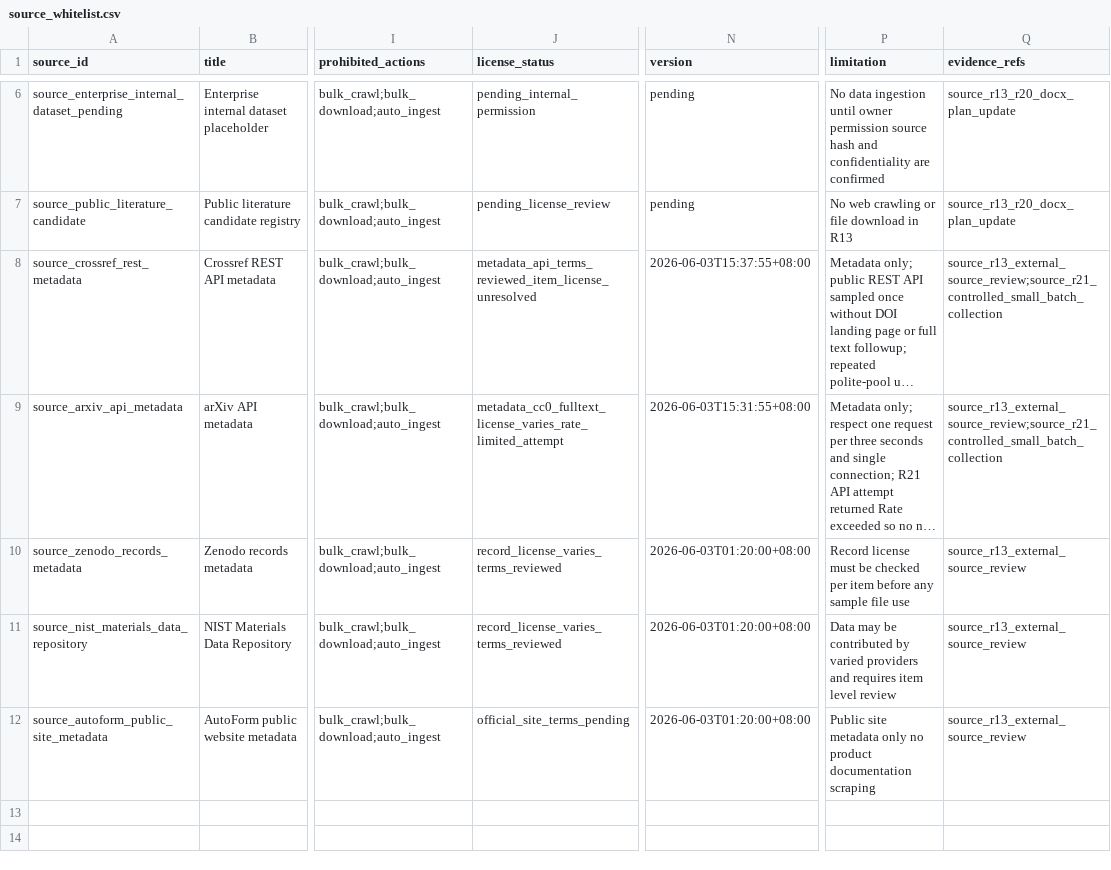
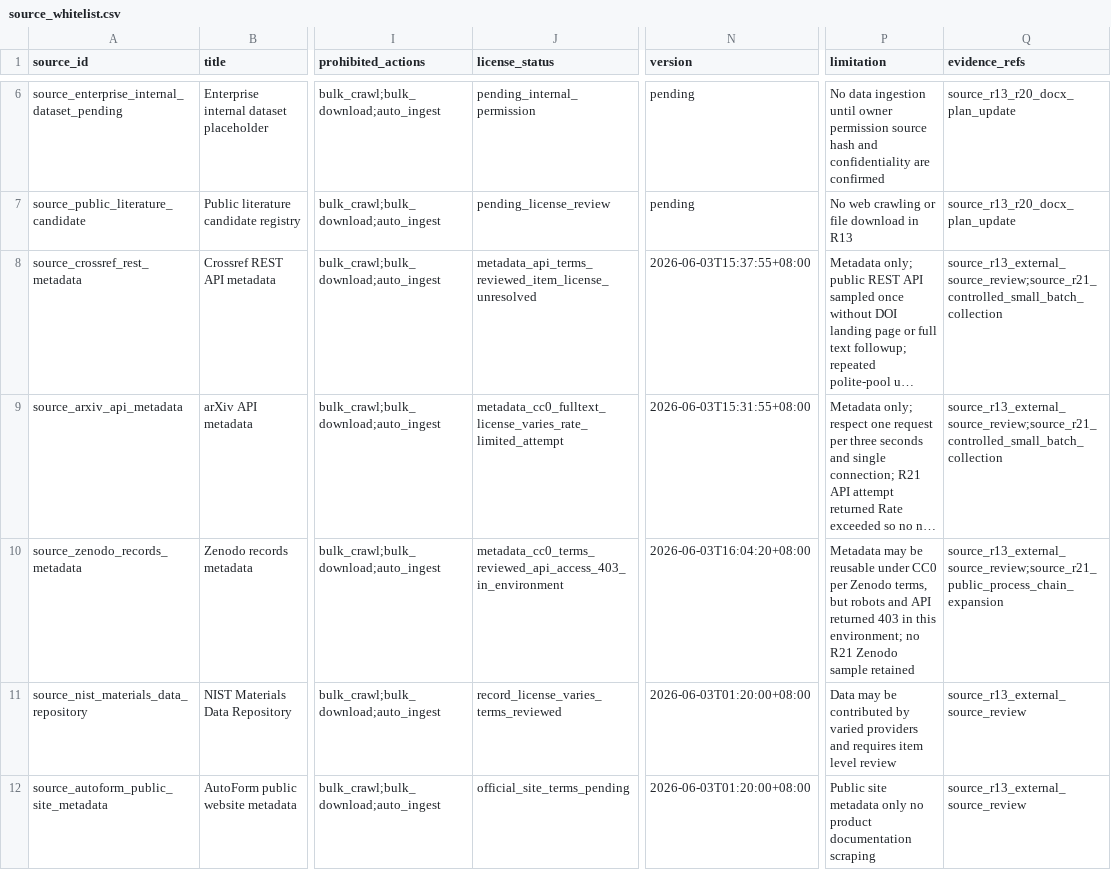
Before and after one commit to txf0101/AUTO_AutoForm, a CSV file: enterprise_data/source_whitelist.csv, drawn as a sheet; only a part is shown, gaps mark what is left out; long unchanged cells end in …; the diff covers the shown part only; the diff names each change by its address in the sheet, - before the commit and + after, or states it on an @@ line.

```diff
--- a/enterprise_data/source_whitelist.csv
+++ b/enterprise_data/source_whitelist.csv
-J10 (license_status): record_license_varies_terms_reviewed
+J10 (license_status): metadata_cc0_terms_reviewed_api_access_403_in_environment
-N10 (version): 2026-06-03T01:20:00+08:00
+N10 (version): 2026-06-03T16:04:20+08:00
-P10 (limitation): Record license must be checked per item before any sample file use
+P10 (limitation): Metadata may be reusable under CC0 per Zenodo terms, but robots and API returned 403 in this environment; no R21 Zenodo sample retained
-Q10 (evidence_refs): source_r13_external_source_review
+Q10 (evidence_refs): source_r13_external_source_review;source_r21_public_process_chain_expansion
```
Also changed, not shown: 1 added row elsewhere in this file, enterprise_data/source_review_registry.csv, 7 other files.
